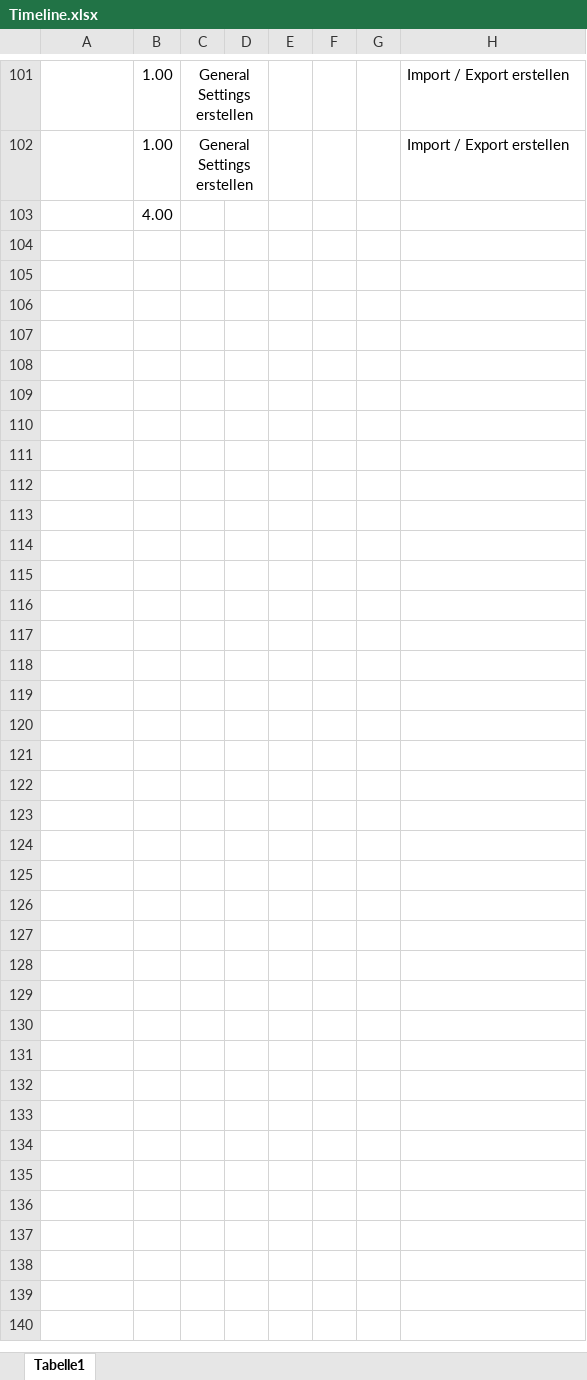
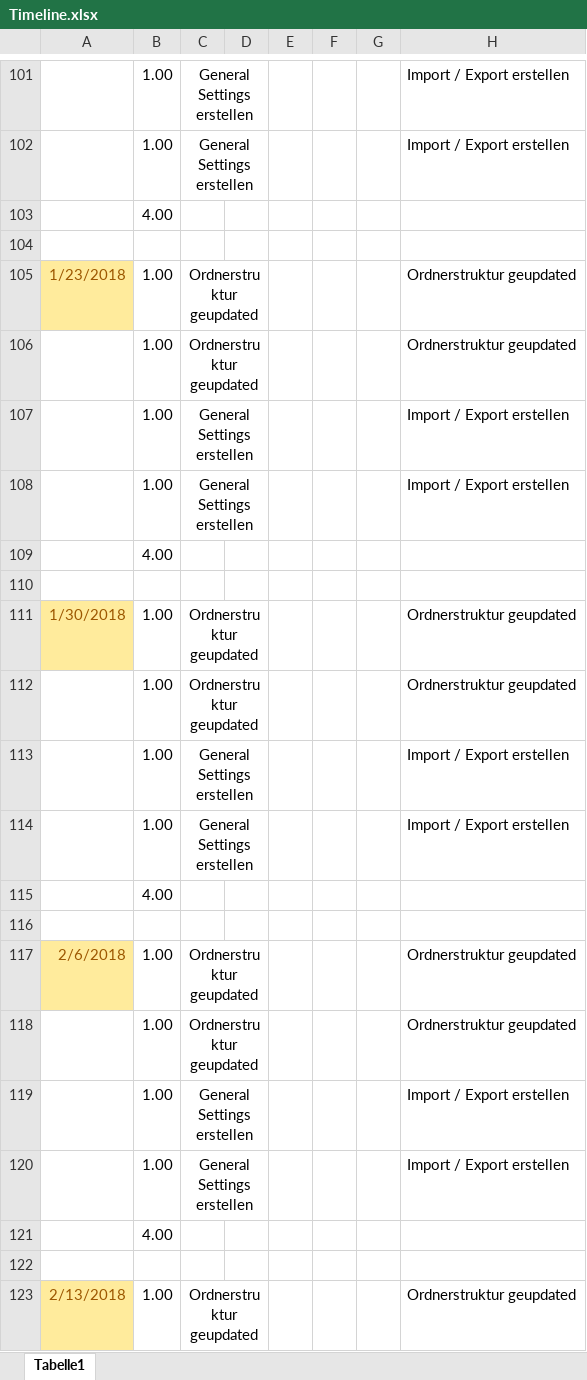
Before and after one commit to PCC17/ITPP-Project-4-AHIT, an Excel workbook: Dokumente/Timeline/Timeline.xlsx, sheet Tabelle1, drawn as a sheet; only a part is shown, gaps mark what is left out; values as stored, in another font and other column widths than the file's, no borders; the diff covers the shown part only; the diff names each change by its address in the sheet, - before the commit and + after, or states it on an @@ line.

```diff
--- a/Dokumente/Timeline/Timeline.xlsx (sheet Tabelle1)
+++ b/Dokumente/Timeline/Timeline.xlsx (sheet Tabelle1)
+row 104: (empty)
+row 105: 1/23/2018 | 1.00 | Ordnerstruktur geupdated |  |  |  |  | Ordnerstruktur geupdated
+row 106:  | 1.00 | Ordnerstruktur geupdated |  |  |  |  | Ordnerstruktur geupdated
+row 107:  | 1.00 | General Settings erstellen |  |  |  |  | Import / Export erstellen
+row 108:  | 1.00 | General Settings erstellen |  |  |  |  | Import / Export erstellen
+row 109:  | 4.00
+row 110: (empty)
+row 111: 1/30/2018 | 1.00 | Ordnerstruktur geupdated |  |  |  |  | Ordnerstruktur geupdated
+row 112:  | 1.00 | Ordnerstruktur geupdated |  |  |  |  | Ordnerstruktur geupdated
+row 113:  | 1.00 | General Settings erstellen |  |  |  |  | Import / Export erstellen
+row 114:  | 1.00 | General Settings erstellen |  |  |  |  | Import / Export erstellen
+row 115:  | 4.00
+row 116: (empty)
+row 117: 2/6/2018 | 1.00 | Ordnerstruktur geupdated |  |  |  |  | Ordnerstruktur geupdated
+row 118:  | 1.00 | Ordnerstruktur geupdated |  |  |  |  | Ordnerstruktur geupdated
+row 119:  | 1.00 | General Settings erstellen |  |  |  |  | Import / Export erstellen
+row 120:  | 1.00 | General Settings erstellen |  |  |  |  | Import / Export erstellen
+row 121:  | 4.00
+row 122: (empty)
+row 123: 2/13/2018 | 1.00 | Ordnerstruktur geupdated |  |  |  |  | Ordnerstruktur geupdated
```
Also changed, not shown: 58 added rows elsewhere in this sheet, 3 other files.
